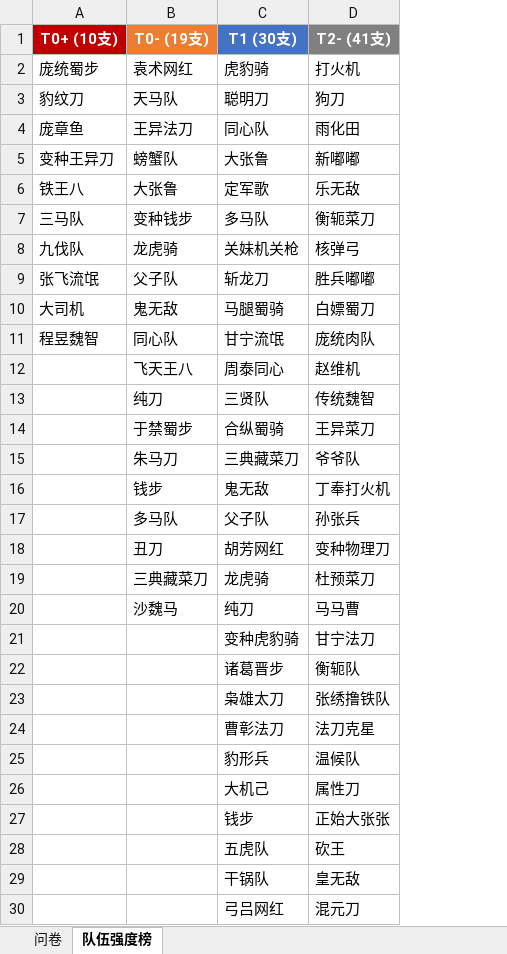
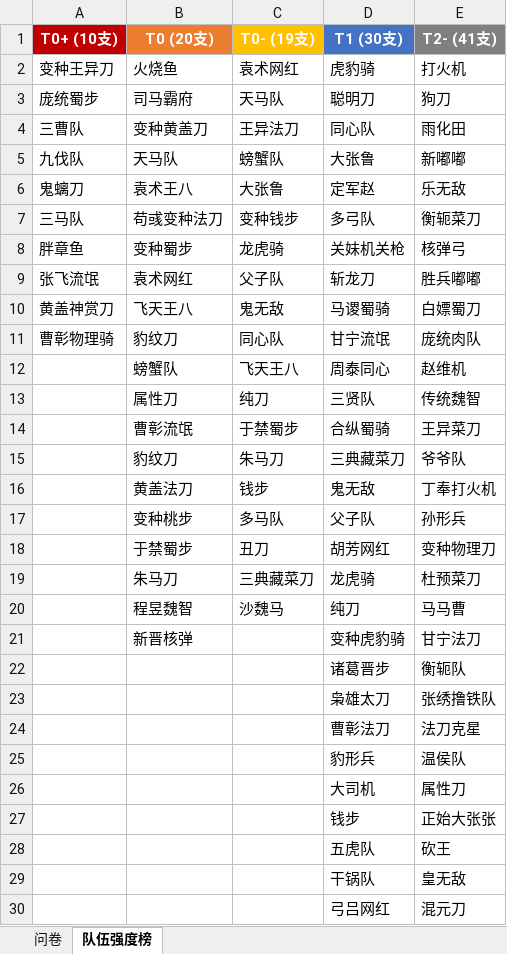
Before and after one commit to StartOver000/findaccount, an Excel workbook: docs/找号需求问卷.xlsx, sheet 队伍强度榜, drawn as a sheet; only a part is shown; values as stored, in another font and other column widths than the file's, no borders; addresses are those after the commit; the diff names each change by its address in the sheet, - before the commit and + after, or states it on an @@ line.

```diff
--- a/docs/找号需求问卷.xlsx (sheet 队伍强度榜)
+++ b/docs/找号需求问卷.xlsx (sheet 队伍强度榜)
+column B (T0 (20支)), rows 2-21: 火烧鱼 | 司马霸府 | 变种黄盖刀 | 天马队 | 袁术王八 | 苟彧变种法刀 | 变种蜀步 | 袁术网红 | 飞天王八 | 豹纹刀 | 螃蟹队 | 属性刀 | 曹彰流氓 | 豹纹刀 | 黄盖法刀 | 变种桃步 | 于禁蜀步 | 朱马刀 | 程昱魏智 | 新晋核弹
-C1 fill: #ED7D31
+C1 fill: #FFC000
-A2 (T0+ (10支)): 庞统蜀步
+A2 (T0+ (10支)): 变种王异刀
-A3 (T0+ (10支)): 豹纹刀
+A3 (T0+ (10支)): 庞统蜀步
-A4 (T0+ (10支)): 庞章鱼
+A4 (T0+ (10支)): 三曹队
-A5 (T0+ (10支)): 变种王异刀
+A5 (T0+ (10支)): 九伐队
-A6 (T0+ (10支)): 铁王八
+A6 (T0+ (10支)): 鬼螭刀
-D6 (T1 (30支)): 定军歌
+D6 (T1 (30支)): 定军赵
-D7 (T1 (30支)): 多马队
+D7 (T1 (30支)): 多弓队
-A8 (T0+ (10支)): 九伐队
+A8 (T0+ (10支)): 胖章鱼
-A10 (T0+ (10支)): 大司机
+A10 (T0+ (10支)): 黄盖神赏刀
-D10 (T1 (30支)): 马腿蜀骑
+D10 (T1 (30支)): 马谡蜀骑
-A11 (T0+ (10支)): 程昱魏智
+A11 (T0+ (10支)): 曹彰物理骑
-E17 (T2- (41支)): 孙张兵
+E17 (T2- (41支)): 孙形兵
-E25 (T2- (41支)): 温候队
+E25 (T2- (41支)): 温侯队
-D26 (T1 (30支)): 大机己
+D26 (T1 (30支)): 大司机
```
Also changed, not shown: sheet 问卷, 10 other files.
